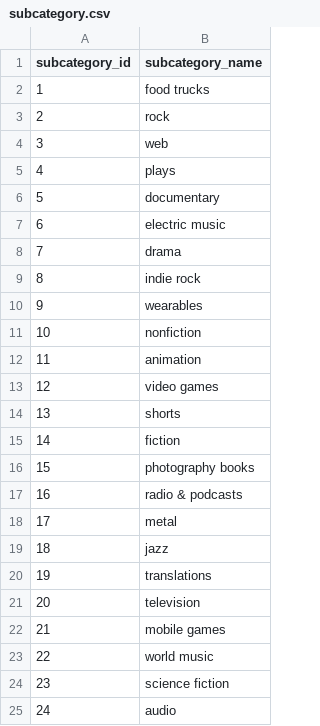
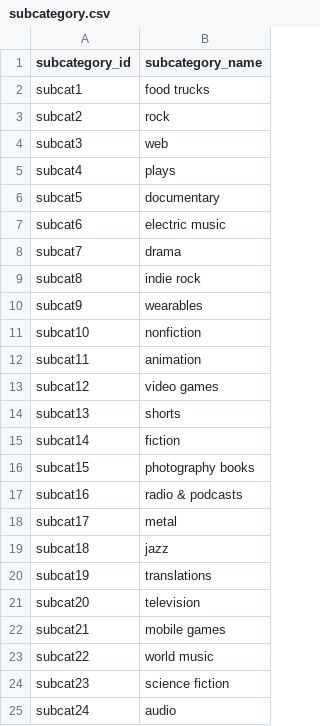
Before and after one commit to saracasss/Crowdfunding_ETL, a CSV file: Starter_Files_Project2/Resources/subcategory.csv, drawn as a sheet.

```diff
--- a/Starter_Files_Project2/Resources/subcategory.csv
+++ b/Starter_Files_Project2/Resources/subcategory.csv
@@ -1,25 +1,25 @@
 subcategory_id,subcategory_name
-1,food trucks
-2,rock
-3,web
-4,plays
-5,documentary
-6,electric music
-7,drama
-8,indie rock
-9,wearables
-10,nonfiction
-11,animation
-12,video games
-13,shorts
-14,fiction
-15,photography books
-16,radio & podcasts
-17,metal
-18,jazz
-19,translations
-20,television
-21,mobile games
-22,world music
-23,science fiction
-24,audio
+subcat1,food trucks
+subcat2,rock
+subcat3,web
+subcat4,plays
+subcat5,documentary
+subcat6,electric music
+subcat7,drama
+subcat8,indie rock
+subcat9,wearables
+subcat10,nonfiction
+subcat11,animation
+subcat12,video games
+subcat13,shorts
+subcat14,fiction
+subcat15,photography books
+subcat16,radio & podcasts
+subcat17,metal
+subcat18,jazz
+subcat19,translations
+subcat20,television
+subcat21,mobile games
+subcat22,world music
+subcat23,science fiction
+subcat24,audio
```
Also changed, not shown: 4 other files.
